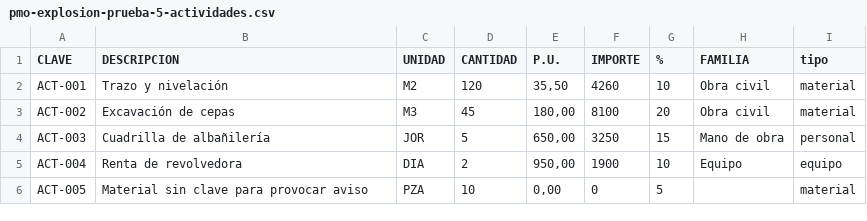
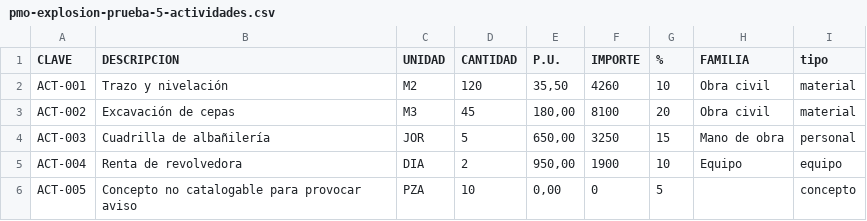
Before and after one commit to jasorglez/Smp25, a CSV file: pmo-explosion-prueba-5-actividades.csv, drawn as a sheet.

```diff
--- a/pmo-explosion-prueba-5-actividades.csv
+++ b/pmo-explosion-prueba-5-actividades.csv
@@ -5,2 +5,2 @@ ACT-003;Cuadrilla de albañilería;JOR;5;650,00;3250;15;Mano de obra;personal
 ACT-004;Renta de revolvedora;DIA;2;950,00;1900;10;Equipo;equipo
-ACT-005;Material sin clave para provocar aviso;PZA;10;0,00;0;5;;material
+ACT-005;Concepto no catalogable para provocar aviso;PZA;10;0,00;0;5;;concepto
```
Also changed, not shown: 1 other file.
